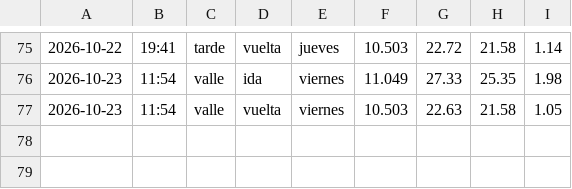
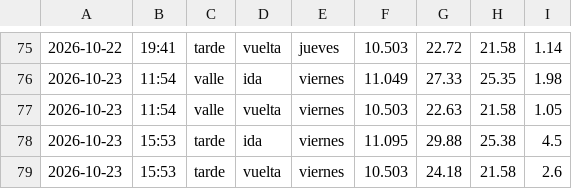
Before and after one commit to Attentive5570/impacto-rotonda, a CSV file: datos_despues.csv, drawn as a sheet; only a part is shown, gaps mark what is left out.

```diff
--- a/datos_despues.csv
+++ b/datos_despues.csv
@@ -77 +77,3 @@
 2026-10-23,11:54,valle,vuelta,viernes,10.503,22.63,21.58,1.05
+2026-10-23,15:53,tarde,ida,viernes,11.095,29.88,25.38,4.5
+2026-10-23,15:53,tarde,vuelta,viernes,10.503,24.18,21.58,2.6
```
